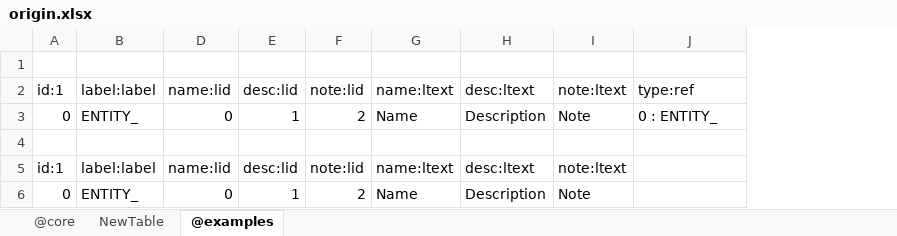
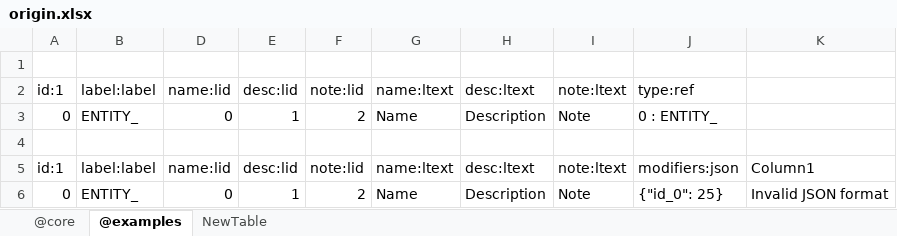
Before and after one commit to jacoby3210/cas-data-designer, an Excel workbook: dist/origin.xlsx, sheet @examples, drawn as a sheet; values as stored, in another font and other column widths than the file's, no borders; table styles not drawn; the diff names each change by its address in the sheet, - before the commit and + after, or states it on an @@ line.

Commit message:
addin: dist\data_designer.xaml - support json type with validation.

```diff
--- a/dist/origin.xlsx (sheet @examples)
+++ b/dist/origin.xlsx (sheet @examples)
@@ sheet tab order changed: @core | @examples | NewTable @@
+column K, rows 5-6: Column1 | Invalid JSON format
-J5: (empty)
+J5: modifiers:json
-J6: (empty)
+J6: {"id_0": 25}
```
Also changed, not shown: 2 other files.
